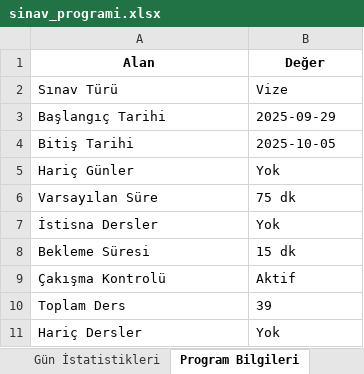
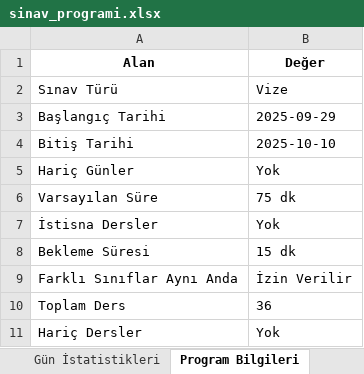
Before and after one commit to EnesDemir143/Yaz_lab_1, an Excel workbook: sinav_programi.xlsx, sheet Program Bilgileri, drawn as a sheet; values as stored, in another font and other column widths than the file's, no borders; removed rows and columns are numbered as before the commit, all else as after; the diff names each change by its address in the sheet, - before the commit and + after, or states it on an @@ line.

Commit message:
create exam program fix

```diff
--- a/sinav_programi.xlsx (sheet Program Bilgileri)
+++ b/sinav_programi.xlsx (sheet Program Bilgileri)
-B4 (Değer): 2025-10-05
+B4 (Değer): 2025-10-10
-row 9: Çakışma Kontrolü | Aktif
+row 9: Farklı Sınıflar Aynı Anda | İzin Verilir
-B10 (Değer): 39
+B10 (Değer): 36
```
Also changed, not shown: sheet Sınav Programı, sheet Oda Bazlı Görünüm, sheet Gün İstatistikleri, sheet Uyarılar, 8 other files.
